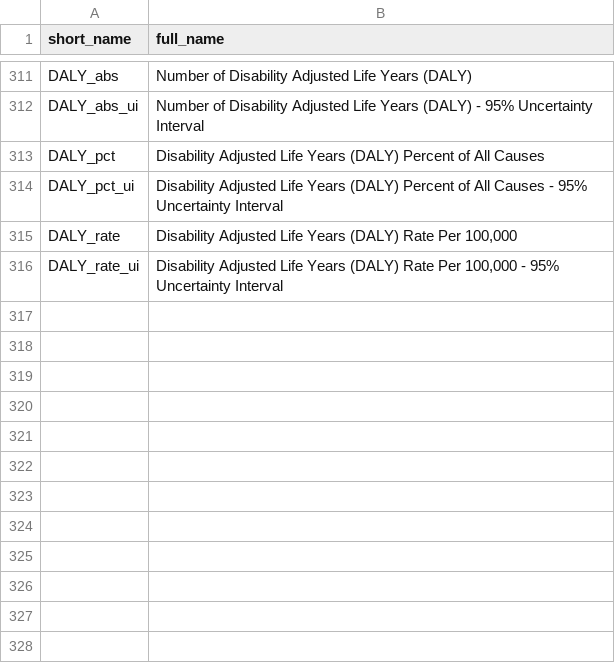
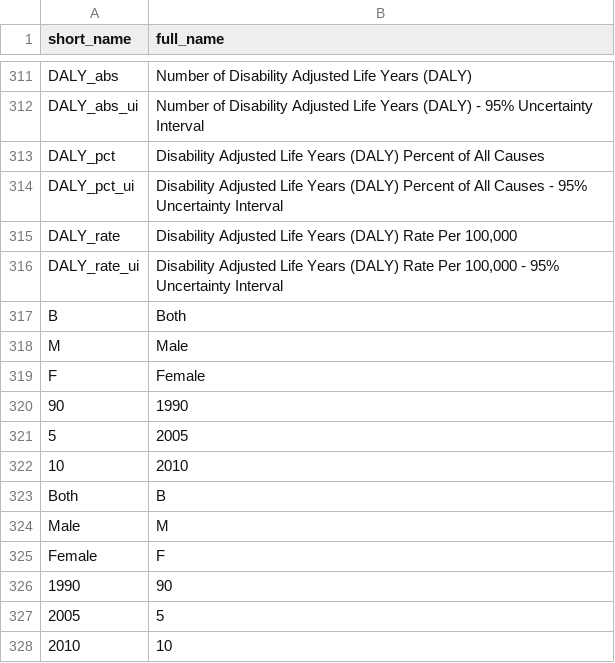
Before and after one commit to bjzadwor/cs171-fp-Lak-Zad, a CSV file: vis/data/mappings.csv, drawn as a sheet; only a part is shown, gaps mark what is left out; the diff names each change by its address in the sheet, - before the commit and + after, or states it on an @@ line.

Commit message:
Added mappings used in the final 31 MB csv data
1. Added mappings used in the final 31 MB csv data
2. Removed extra comma after 2nd column

```diff
--- a/vis/data/mappings.csv
+++ b/vis/data/mappings.csv
+row 317: B | Both
+row 318: M | Male
+row 319: F | Female
+row 320: 90 | 1990
+row 321: 5 | 2005
+row 322: 10 | 2010
+row 323: Both | B
+row 324: Male | M
+row 325: Female | F
+row 326: 1990 | 90
+row 327: 2005 | 5
+row 328: 2010 | 10
```
